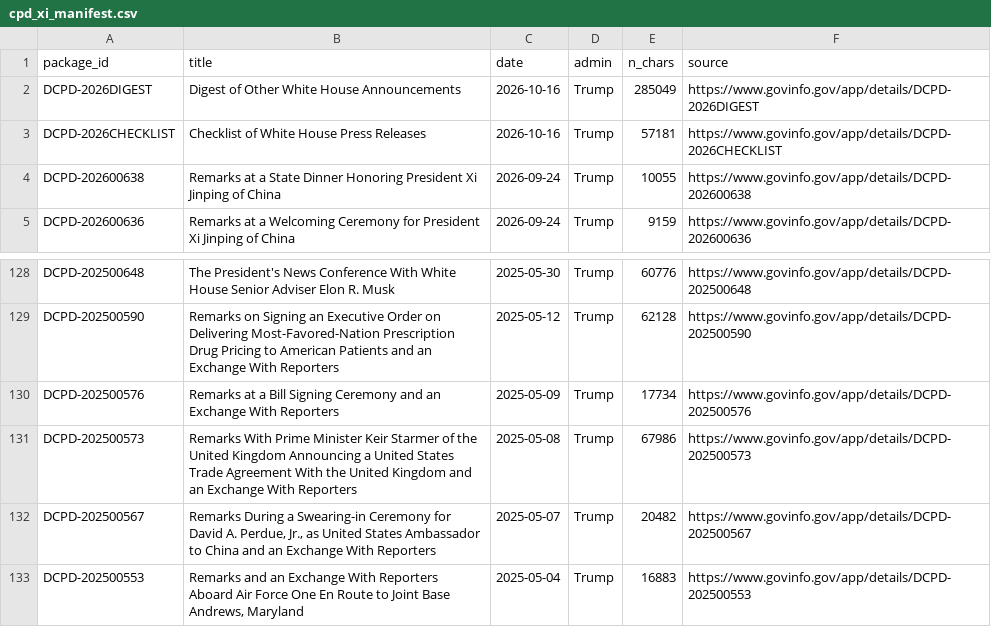
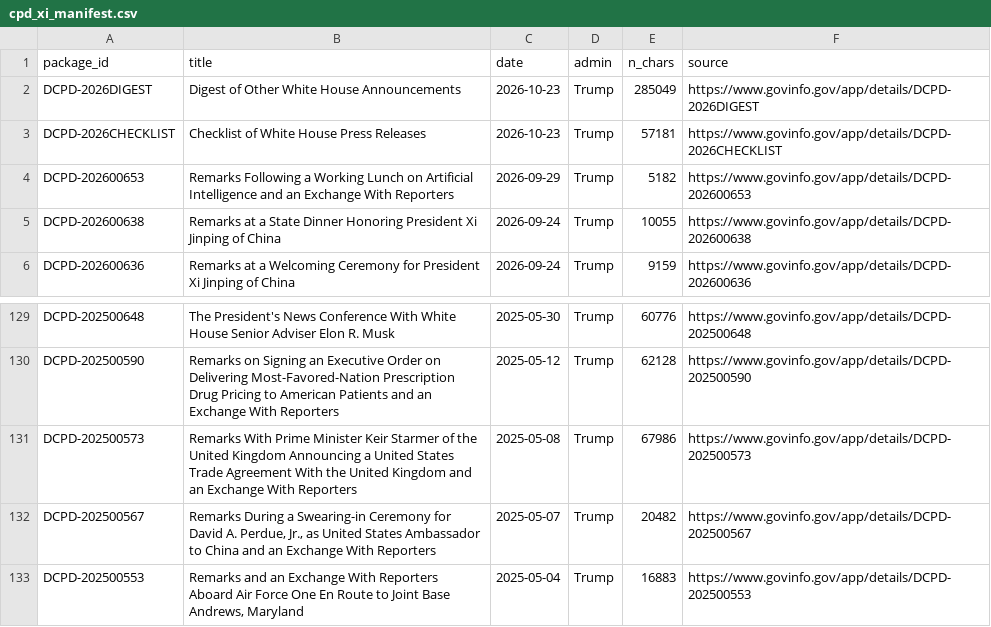
Before and after one commit to johnvasconcelos/johnvasconcelos.github.io, a CSV file: logs/cpd_xi_manifest.csv, drawn as a sheet; only a part is shown, gaps mark what is left out.

```diff
--- a/logs/cpd_xi_manifest.csv
+++ b/logs/cpd_xi_manifest.csv
@@ -1,4 +1,5 @@
 package_id,title,date,admin,n_chars,source
-DCPD-2026DIGEST,Digest of Other White House Announcements,2026-10-16,Trump,285049,https://www.govinfo.gov/app/details/DCPD-2026DIGEST
-DCPD-2026CHECKLIST,Checklist of White House Press Releases,2026-10-16,Trump,57181,https://www.govinfo.gov/app/details/DCPD-2026CHECKLIST
+DCPD-2026DIGEST,Digest of Other White House Announcements,2026-10-23,Trump,285049,https://www.govinfo.gov/app/details/DCPD-2026DIGEST
+DCPD-2026CHECKLIST,Checklist of White House Press Releases,2026-10-23,Trump,57181,https://www.govinfo.gov/app/details/DCPD-2026CHECKLIST
+DCPD-202600653,Remarks Following a Working Lunch on Artificial Intelligence and an Exchange With Reporters,2026-09-29,Trump,5182,https://www.govinfo.gov/app/details/DCPD-202600653
 DCPD-202600638,Remarks at a State Dinner Honoring President Xi Jinping of China,2026-09-24,Trump,10055,https://www.govinfo.gov/app/details/DCPD-202600638
@@ -129,3 +130,2 @@ DCPD-202500648,The President's News Conference With White House Senior Adviser E
 DCPD-202500590,Remarks on Signing an Executive Order on Delivering Most-Favored-Nation Prescription Drug Pricing to American Patients and an Exchange With Reporters,2025-05-12,Trump,62128,https://www.govinfo.gov/app/details/DCPD-202500590
-DCPD-202500576,Remarks at a Bill Signing Ceremony and an Exchange With Reporters,2025-05-09,Trump,17734,https://www.govinfo.gov/app/details/DCPD-202500576
 DCPD-202500573,Remarks With Prime Minister Keir Starmer of the United Kingdom Announcing a United States Trade Agreement With the United Kingdom and an Exchange With Reporters,2025-05-08,Trump,67986,https://www.govinfo.gov/app/details/DCPD-202500573
```
Also changed, not shown: logs/cpd_xi_download_log.csv, logs/cpd_xi_kwic.csv, 45 other files.
